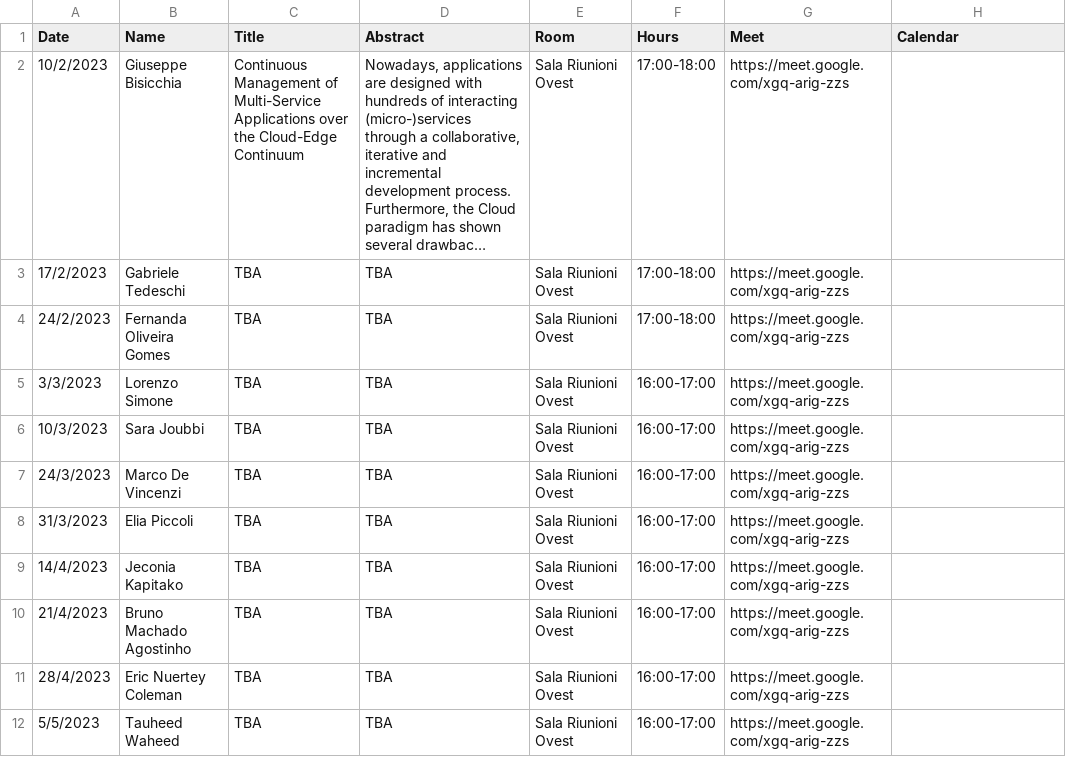
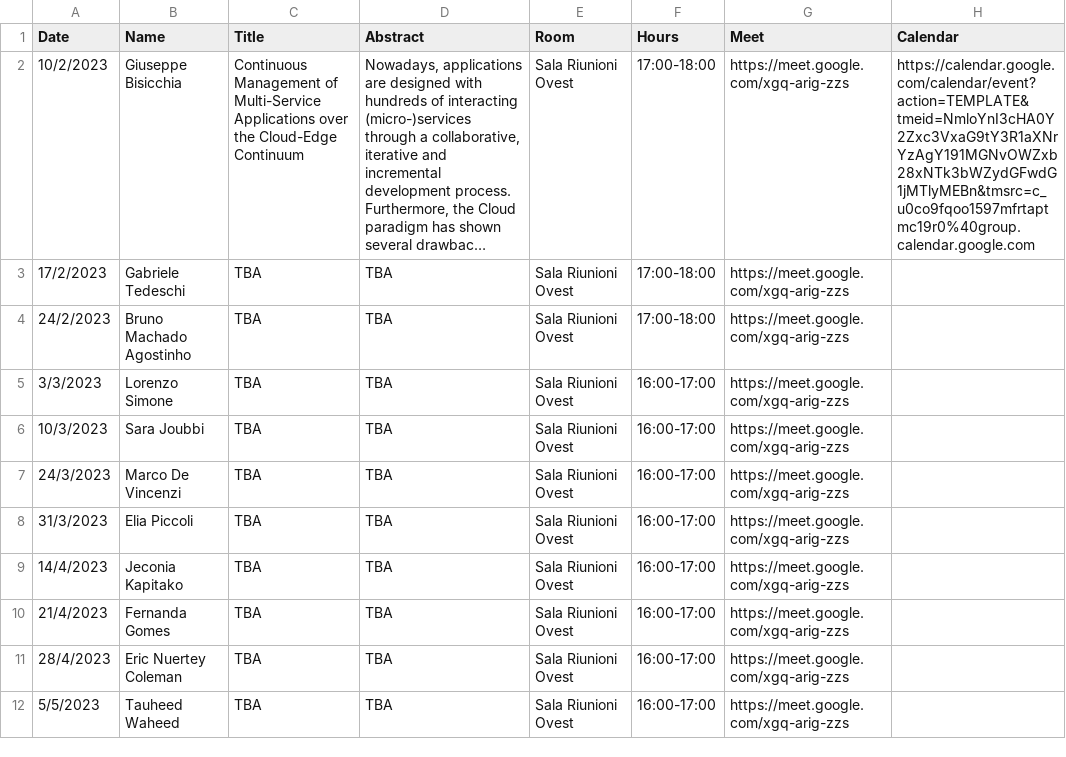
Before and after one commit to di-unipi/pesaresi-seminar-series, a CSV file: Seminars.csv, drawn as a sheet; only a part is shown; long unchanged cells end in …; the diff names each change by its address in the sheet, - before the commit and + after, or states it on an @@ line.

```diff
--- a/Seminars.csv
+++ b/Seminars.csv
-H2 (Calendar): (empty)
+H2 (Calendar): https://calendar.google.com/calendar/event?action=TEMPLATE&tmeid=NmloYnI3cHA0Y2Zxc3VxaG9tY3R1aXNrYzAgY191MGNvOWZxb28xNTk3bWZydGFwdG1jMTlyMEBn&tmsrc=c_u0co9fqoo1597mfrtaptmc19r0%40group.calendar.google.com
-B4 (Name): Fernanda Oliveira Gomes
+B4 (Name): Bruno Machado Agostinho
-B10 (Name): Bruno Machado Agostinho
+B10 (Name): Fernanda Gomes
```
Also changed, not shown: 2 other files.
